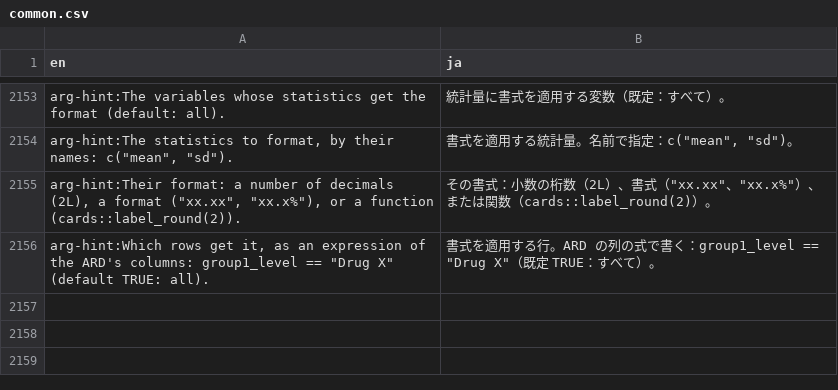
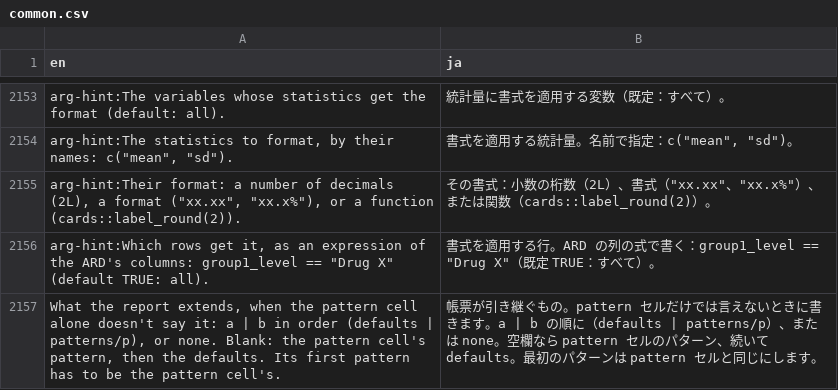
Before and after one commit to ichirio/tflplanner, a CSV file: inst/i18n/strings/common.csv, drawn as a sheet; only a part is shown, gaps mark what is left out.

```diff
--- a/inst/i18n/strings/common.csv
+++ b/inst/i18n/strings/common.csv
@@ -2156 +2156,2 @@
 "arg-hint:Which rows get it, as an expression of the ARD's columns: group1_level == ""Drug X"" (default TRUE: all).","書式を適用する行。ARD の列の式で書く：group1_level == ""Drug X""（既定 TRUE：すべて）。"
+"What the report extends, when the pattern cell alone doesn't say it: a | b in order (defaults | patterns/p), or none. Blank: the pattern cell's pattern, then the defaults. Its first pattern has to be the pattern cell's.","帳票が引き継ぐもの。pattern セルだけでは言えないときに書きます。a | b の順に（defaults | patterns/p）、または none。空欄なら pattern セルのパターン、続いて defaults。最初のパターンは pattern セルと同じにします。"
```
Also changed, not shown: 3 other files.
